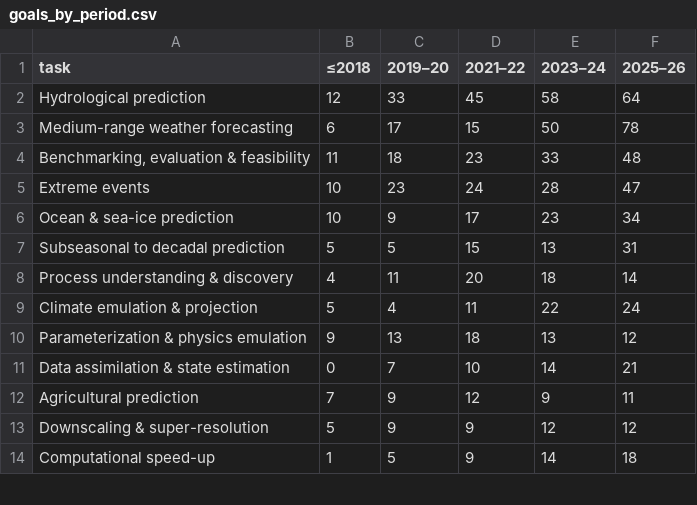
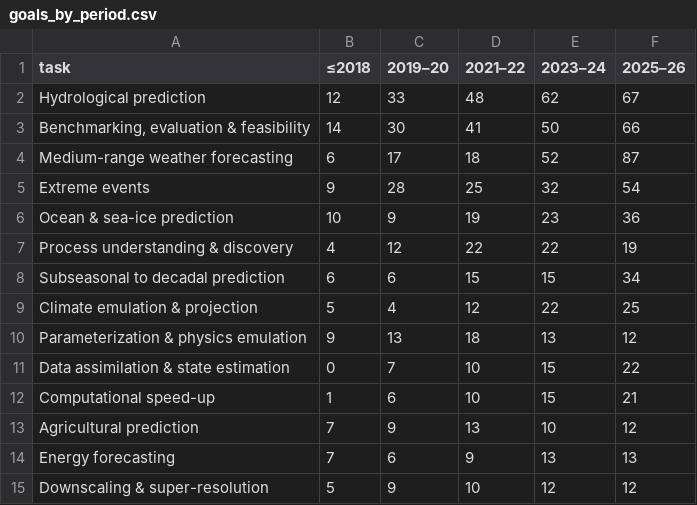
Before and after one commit to carlosdhoyos/ai-in-atmospheric-and-oceanic-sciences, a CSV file: analysis/tables/goals_by_period.csv, drawn as a sheet; only a part is shown; the diff covers the shown part only.

```diff
--- a/analysis/tables/goals_by_period.csv
+++ b/analysis/tables/goals_by_period.csv
@@ -1,14 +1,15 @@
 task,≤2018,2019–20,2021–22,2023–24,2025–26
-Hydrological prediction,12,33,45,58,64
-Medium-range weather forecasting,6,17,15,50,78
-"Benchmarking, evaluation & feasibility",11,18,23,33,48
-Extreme events,10,23,24,28,47
-Ocean & sea-ice prediction,10,9,17,23,34
-Subseasonal to decadal prediction,5,5,15,13,31
-Process understanding & discovery,4,11,20,18,14
-Climate emulation & projection,5,4,11,22,24
+Hydrological prediction,12,33,48,62,67
+"Benchmarking, evaluation & feasibility",14,30,41,50,66
+Medium-range weather forecasting,6,17,18,52,87
+Extreme events,9,28,25,32,54
+Ocean & sea-ice prediction,10,9,19,23,36
+Process understanding & discovery,4,12,22,22,19
+Subseasonal to decadal prediction,6,6,15,15,34
+Climate emulation & projection,5,4,12,22,25
 Parameterization & physics emulation,9,13,18,13,12
-Data assimilation & state estimation,0,7,10,14,21
-Agricultural prediction,7,9,12,9,11
-Downscaling & super-resolution,5,9,9,12,12
-Computational speed-up,1,5,9,14,18
+Data assimilation & state estimation,0,7,10,15,22
+Computational speed-up,1,6,10,15,21
+Agricultural prediction,7,9,13,10,12
+Energy forecasting,7,6,9,13,13
+Downscaling & super-resolution,5,9,10,12,12
```
Also changed, not shown: 3 added rows, 4 removed rows and 9 edited cells elsewhere in this file, analysis/tables/architecture_by_subfield.csv, analysis/tables/architecture_families.csv, 23 other files.
